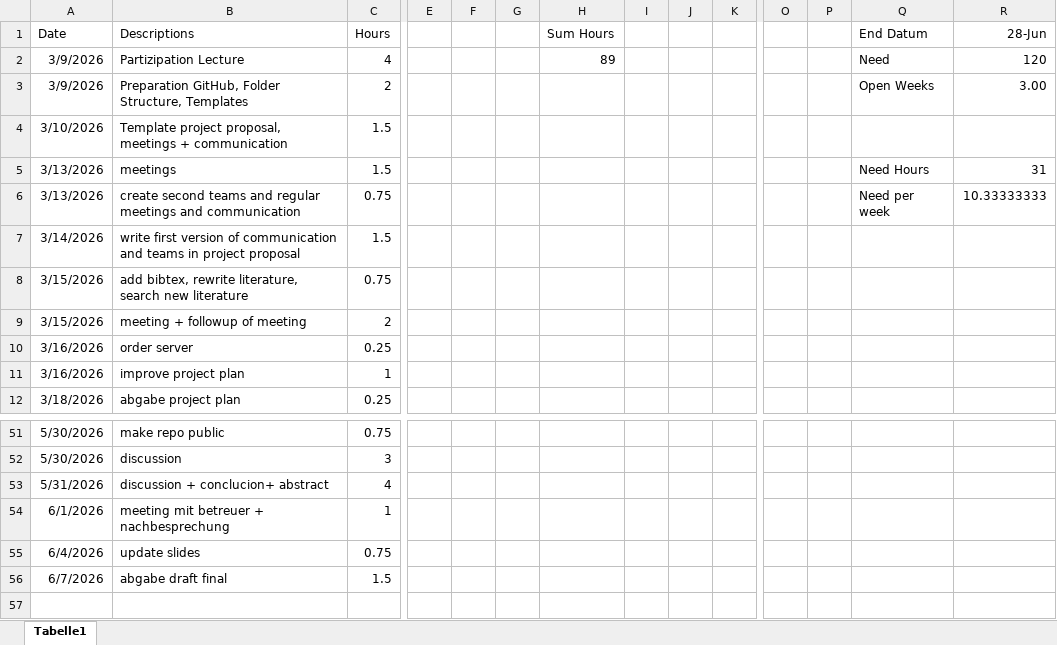
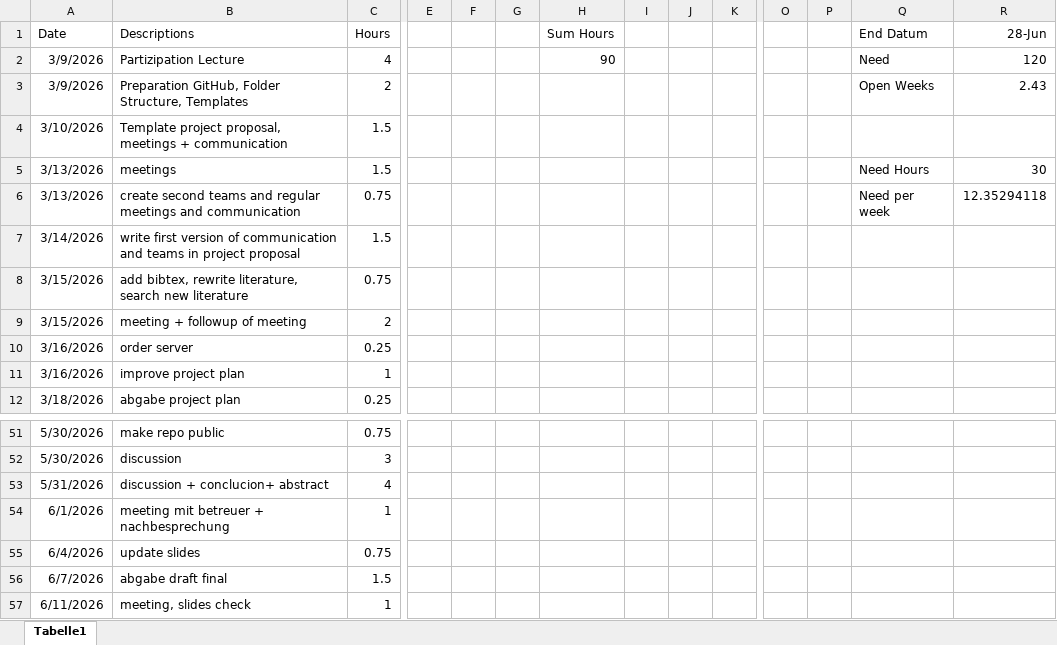
Before and after one commit to nikmaster/wu_dslab_infrared-city, an Excel workbook: timesheets/Dominik.xlsx, sheet Tabelle1, drawn as a sheet; only a part is shown, gaps mark what is left out; values as stored, in another font and other column widths than the file's, no borders; rows hold the shown columns only; the diff names each change by its address in the sheet, - before the commit and + after, or states it on an @@ line.

Commit message:
Update Dominik.xlsx

```diff
--- a/timesheets/Dominik.xlsx (sheet Tabelle1)
+++ b/timesheets/Dominik.xlsx (sheet Tabelle1)
-H2 (Sum Hours): 89
+H2 (Sum Hours): 90
-R3 (28-Jun): 3.00
+R3 (28-Jun): 2.43
-R5 (28-Jun): 31
+R5 (28-Jun): 30
-R6 (28-Jun): 10.33333333
+R6 (28-Jun): 12.35294118
+row 57: 6/11/2026 | meeting, slides check | 1
```
